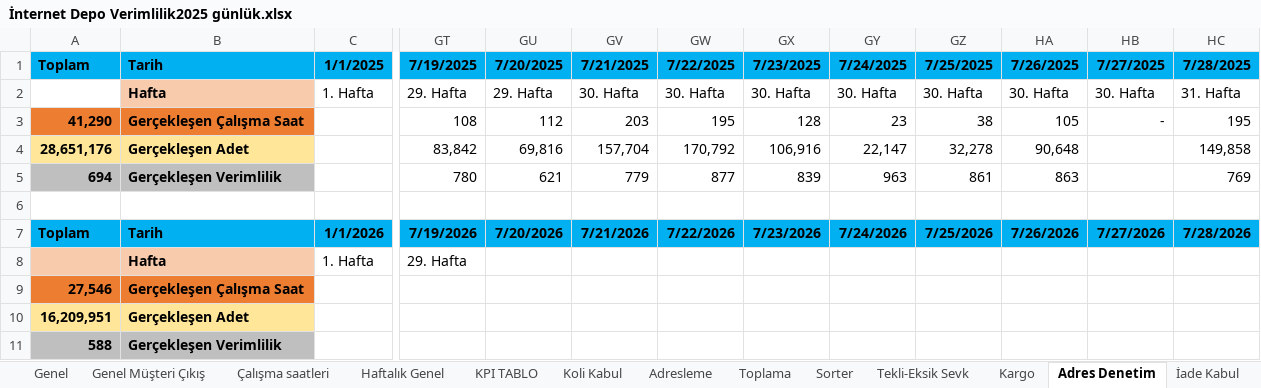
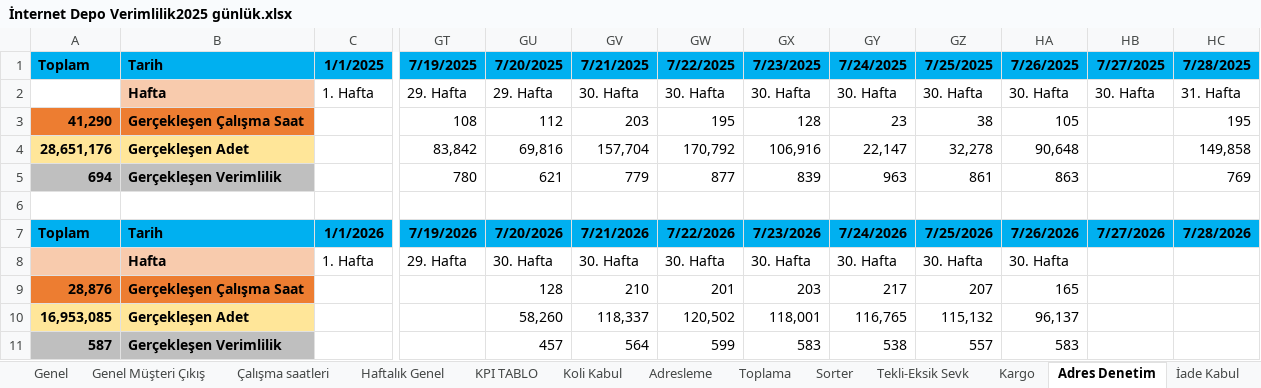
Before and after one commit to omer44-Coder/Dashboard, an Excel workbook: İnternet Depo Verimlilik2025 günlük.xlsx, sheet Adres Denetim, drawn as a sheet; only a part is shown, gaps mark what is left out; values as stored, in another font and other column widths than the file's, no borders; the diff names each change by its address in the sheet, - before the commit and + after, or states it on an @@ line.

```diff
--- a/İnternet Depo Verimlilik2025 günlük.xlsx (sheet Adres Denetim)
+++ b/İnternet Depo Verimlilik2025 günlük.xlsx (sheet Adres Denetim)
-HB3: -
+HB3: (empty)
-GU8: (empty)
+GU8: 30. Hafta
-GV8: (empty)
+GV8: 30. Hafta
-GW8: (empty)
+GW8: 30. Hafta
-GX8: (empty)
+GX8: 30. Hafta
-GY8: (empty)
+GY8: 30. Hafta
-GZ8: (empty)
+GZ8: 30. Hafta
-HA8: (empty)
+HA8: 30. Hafta
-A9: 27,546
+A9: 28,876
-GU9: (empty)
+GU9: 128
-GV9: (empty)
+GV9: 210
-GW9: (empty)
+GW9: 201
-GX9: (empty)
+GX9: 203
-GY9: (empty)
+GY9: 217
-GZ9: (empty)
+GZ9: 207
-HA9: (empty)
+HA9: 165
-A10: 16,209,951
+A10: 16,953,085
-GU10: (empty)
+GU10: 58,260
-GV10: (empty)
+GV10: 118,337
-GW10: (empty)
+GW10: 120,502
-GX10: (empty)
+GX10: 118,001
-GY10: (empty)
+GY10: 116,765
-GZ10: (empty)
+GZ10: 115,132
-HA10: (empty)
+HA10: 96,137
-A11: 588
+A11: 587
-GU11: (empty)
+GU11: 457
-GV11: (empty)
+GV11: 564
-GW11: (empty)
+GW11: 599
-GX11: (empty)
+GX11: 583
-GY11: (empty)
+GY11: 538
-GZ11: (empty)
+GZ11: 557
-HA11: (empty)
+HA11: 583
```
Also changed, not shown: sheet Çalışma saatleri, sheet Genel, sheet Adresleme, sheet Toplama, sheet Tekli-Eksik Sevk, sheet Kargo, 4 more sheets, formulas that keep their value.
